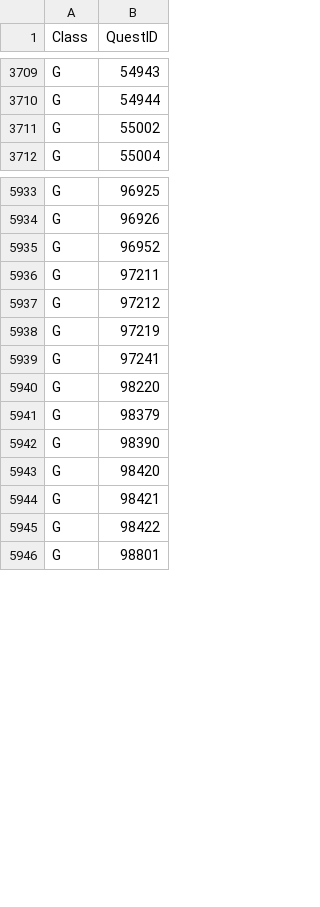
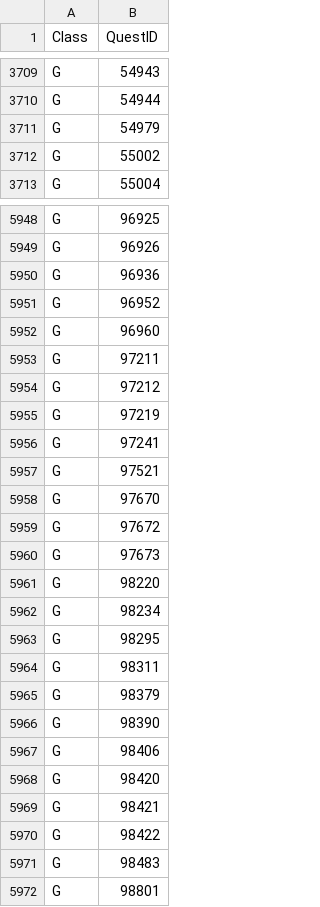
Before and after one commit to AlistairJM/QuestCompletist, a CSV file: docs/plans/quest-reputation-cache-baseline.csv, drawn as a sheet; only a part is shown, gaps mark what is left out; the diff covers the shown part only.

```diff
--- a/docs/plans/quest-reputation-cache-baseline.csv
+++ b/docs/plans/quest-reputation-cache-baseline.csv
@@ -3710,2 +3710,3 @@
 "G","54944"
+"G","54979"
 "G","55002"
@@ -5934,3 +5949,5 @@
 "G","96926"
+"G","96936"
 "G","96952"
+"G","96960"
 "G","97211"
@@ -5939,5 +5956,13 @@
 "G","97241"
+"G","97521"
+"G","97670"
+"G","97672"
+"G","97673"
 "G","98220"
+"G","98234"
+"G","98295"
+"G","98311"
 "G","98379"
 "G","98390"
+"G","98406"
 "G","98420"
@@ -5945,2 +5970,3 @@
 "G","98422"
+"G","98483"
 "G","98801"
```
Also changed, not shown: 14 added rows elsewhere in this file, docs/plans/missing-quests-baseline.csv, docs/plans/quest-table-decisions.csv, 12 other files.
